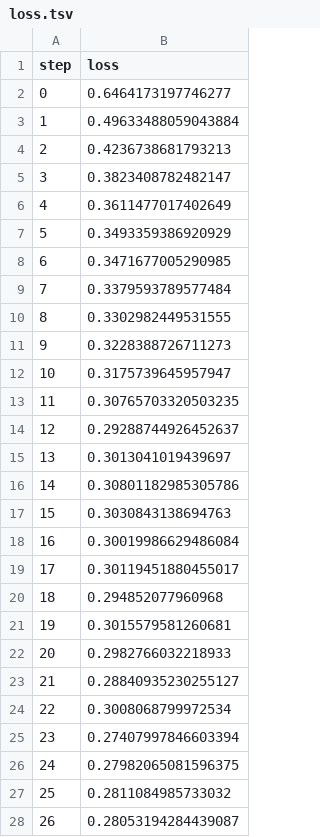
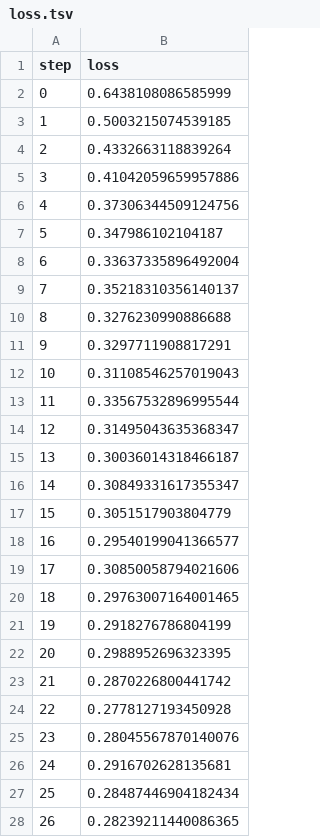
Before and after one commit to zeerafle/sitting-posture, a TSV file: dvclive/nn/plots/metrics/train/loss.tsv, drawn as a sheet; only a part is shown; the diff covers the shown part only.

```diff
--- a/dvclive/nn/plots/metrics/train/loss.tsv
+++ b/dvclive/nn/plots/metrics/train/loss.tsv
@@ -1,28 +1,28 @@
 step	loss
-0	0.6464173197746277
-1	0.49633488059043884
-2	0.4236738681793213
-3	0.3823408782482147
-4	0.3611477017402649
-5	0.3493359386920929
-6	0.3471677005290985
-7	0.3379593789577484
-8	0.3302982449531555
-9	0.3228388726711273
-10	0.3175739645957947
-11	0.30765703320503235
-12	0.29288744926452637
-13	0.3013041019439697
-14	0.30801182985305786
-15	0.3030843138694763
-16	0.30019986629486084
-17	0.30119451880455017
-18	0.294852077960968
-19	0.3015579581260681
-20	0.2982766032218933
-21	0.28840935230255127
-22	0.3008068799972534
-23	0.27407997846603394
-24	0.27982065081596375
-25	0.2811084985733032
-26	0.28053194284439087
+0	0.6438108086585999
+1	0.5003215074539185
+2	0.4332663118839264
+3	0.41042059659957886
+4	0.37306344509124756
+5	0.347986102104187
+6	0.33637335896492004
+7	0.35218310356140137
+8	0.3276230990886688
+9	0.3297711908817291
+10	0.31108546257019043
+11	0.33567532896995544
+12	0.31495043635368347
+13	0.30036014318466187
+14	0.30849331617355347
+15	0.3051517903804779
+16	0.29540199041366577
+17	0.30850058794021606
+18	0.29763007164001465
+19	0.2918276786804199
+20	0.2988952696323395
+21	0.2870226800441742
+22	0.2778127193450928
+23	0.28045567870140076
+24	0.2916702628135681
+25	0.28487446904182434
+26	0.28239211440086365
```
Also changed, not shown: 18 removed rows and 38 edited cells elsewhere in this file, dvclive/nn/plots/metrics/eval/accuracy.tsv, dvclive/nn/plots/metrics/eval/loss.tsv, 28 other files.
